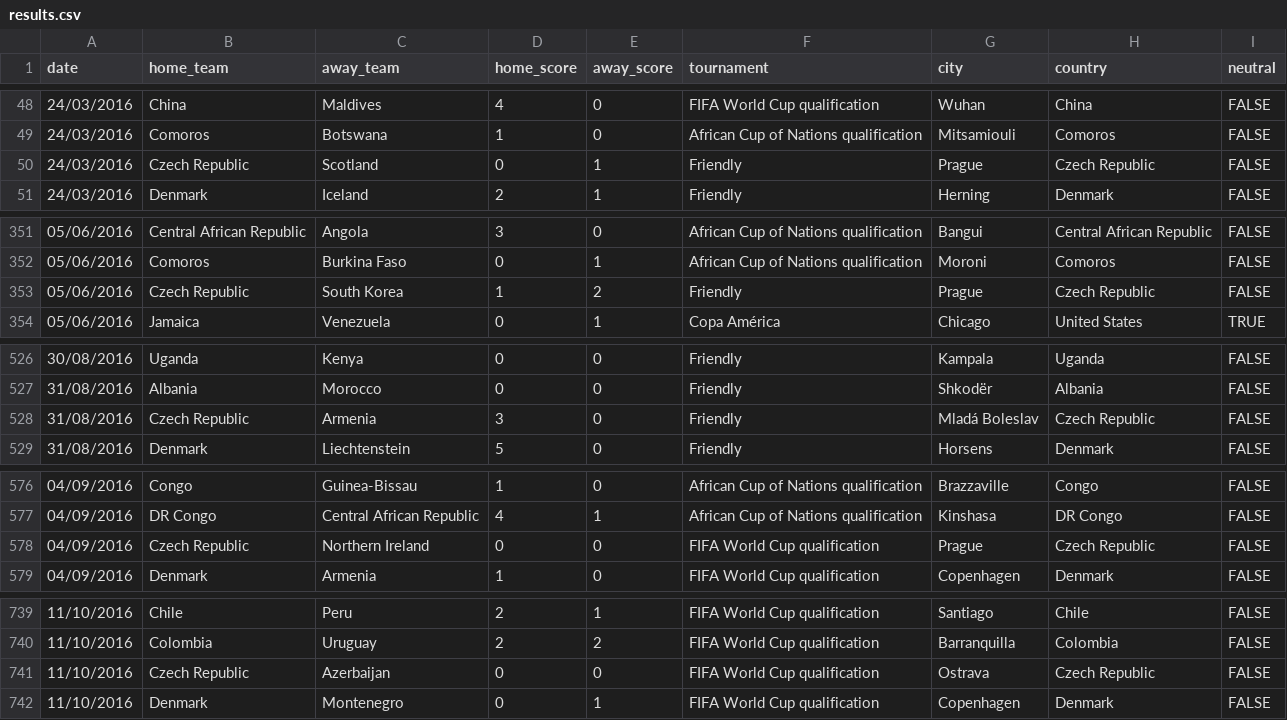
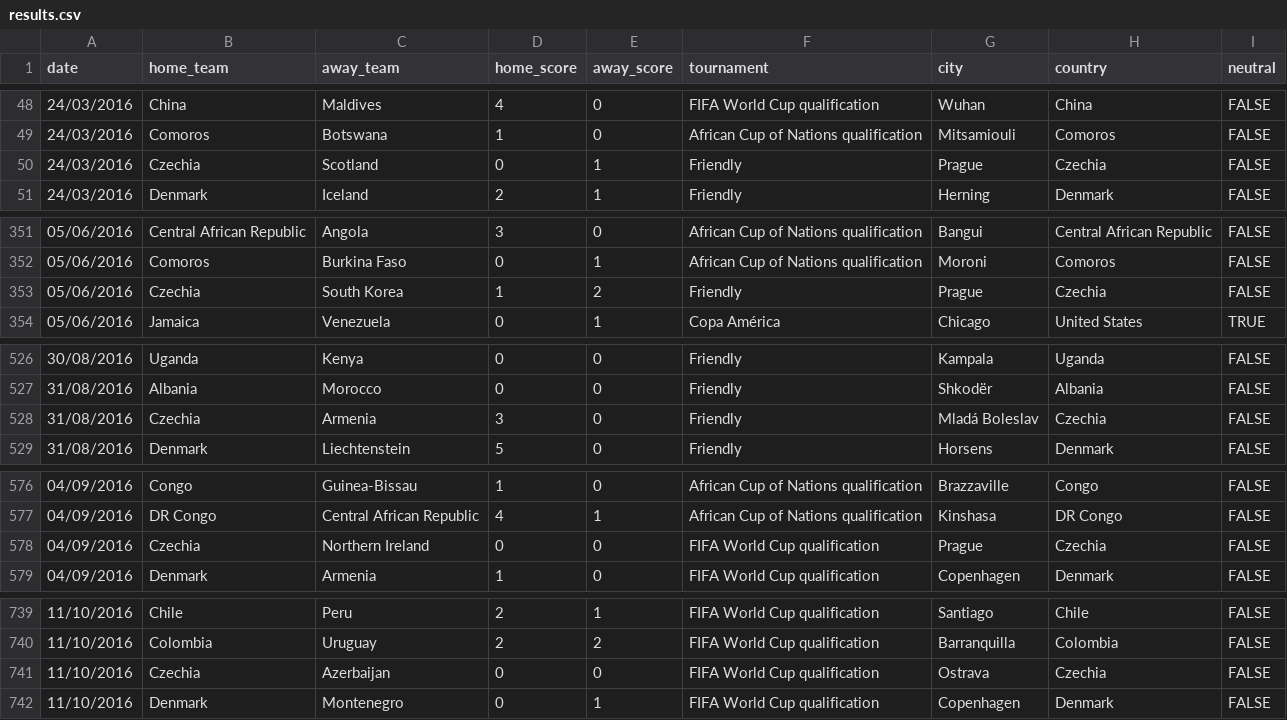
Before and after one commit to sarthak-pant/MatchUp.AI, a CSV file: data/results.csv, drawn as a sheet; only a part is shown, gaps mark what is left out; the diff covers the shown part only.

```diff
--- a/data/results.csv
+++ b/data/results.csv
@@ -49,3 +49,3 @@ date,home_team,away_team,home_score,away_score,tournament,city,country,neutral
 24/03/2016,Comoros,Botswana,1,0,African Cup of Nations qualification,Mitsamiouli,Comoros,FALSE
-24/03/2016,Czech Republic,Scotland,0,1,Friendly,Prague,Czech Republic,FALSE
+24/03/2016,Czechia,Scotland,0,1,Friendly,Prague,Czechia,FALSE
 24/03/2016,Denmark,Iceland,2,1,Friendly,Herning,Denmark,FALSE
@@ -352,3 +352,3 @@ date,home_team,away_team,home_score,away_score,tournament,city,country,neutral
 05/06/2016,Comoros,Burkina Faso,0,1,African Cup of Nations qualification,Moroni,Comoros,FALSE
-05/06/2016,Czech Republic,South Korea,1,2,Friendly,Prague,Czech Republic,FALSE
+05/06/2016,Czechia,South Korea,1,2,Friendly,Prague,Czechia,FALSE
 05/06/2016,Jamaica,Venezuela,0,1,Copa América,Chicago,United States,TRUE
@@ -527,3 +527,3 @@ date,home_team,away_team,home_score,away_score,tournament,city,country,neutral
 31/08/2016,Albania,Morocco,0,0,Friendly,Shkodër,Albania,FALSE
-31/08/2016,Czech Republic,Armenia,3,0,Friendly,Mladá Boleslav,Czech Republic,FALSE
+31/08/2016,Czechia,Armenia,3,0,Friendly,Mladá Boleslav,Czechia,FALSE
 31/08/2016,Denmark,Liechtenstein,5,0,Friendly,Horsens,Denmark,FALSE
@@ -577,3 +577,3 @@ date,home_team,away_team,home_score,away_score,tournament,city,country,neutral
 04/09/2016,DR Congo,Central African Republic,4,1,African Cup of Nations qualification,Kinshasa,DR Congo,FALSE
-04/09/2016,Czech Republic,Northern Ireland,0,0,FIFA World Cup qualification,Prague,Czech Republic,FALSE
+04/09/2016,Czechia,Northern Ireland,0,0,FIFA World Cup qualification,Prague,Czechia,FALSE
 04/09/2016,Denmark,Armenia,1,0,FIFA World Cup qualification,Copenhagen,Denmark,FALSE
@@ -740,3 +740,3 @@ date,home_team,away_team,home_score,away_score,tournament,city,country,neutral
 11/10/2016,Colombia,Uruguay,2,2,FIFA World Cup qualification,Barranquilla,Colombia,FALSE
-11/10/2016,Czech Republic,Azerbaijan,0,0,FIFA World Cup qualification,Ostrava,Czech Republic,FALSE
+11/10/2016,Czechia,Azerbaijan,0,0,FIFA World Cup qualification,Ostrava,Czechia,FALSE
 11/10/2016,Denmark,Montenegro,0,1,FIFA World Cup qualification,Copenhagen,Denmark,FALSE
```
Also changed, not shown: 162 edited cells elsewhere in this file, 3 other files.
